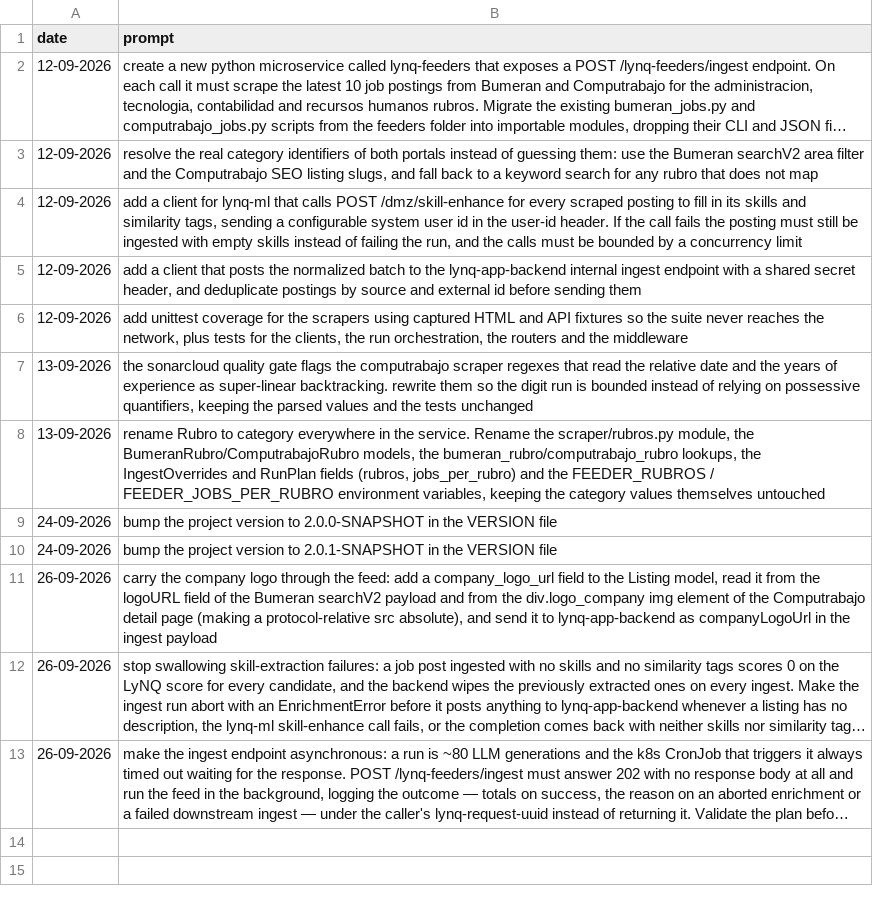
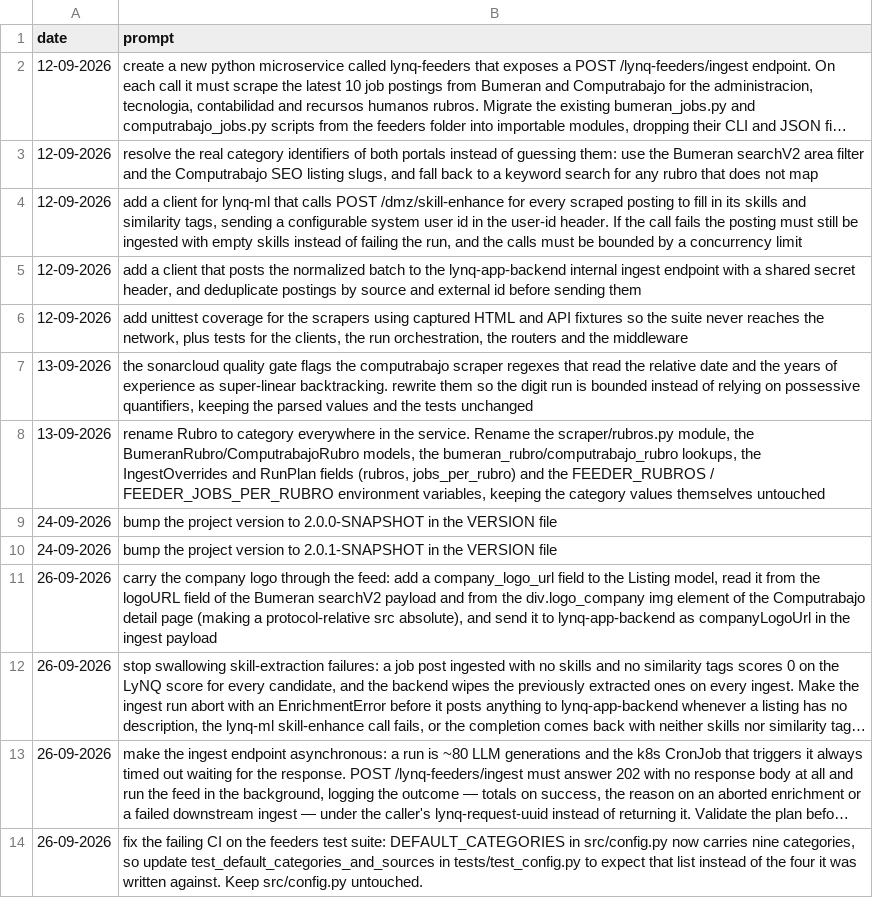
Before and after one commit to MatLock/UdeSA-lynq, a CSV file: lynq-feeders/prompt-documentation/prompts.csv, drawn as a sheet; long unchanged cells end in …; the diff names each change by its address in the sheet, - before the commit and + after, or states it on an @@ line.

Commit message:
[lynq-feeders]: align the config test with the default categories

```diff
--- a/lynq-feeders/prompt-documentation/prompts.csv
+++ b/lynq-feeders/prompt-documentation/prompts.csv
+row 14: 26-09-2026 | fix the failing CI on the feeders test suite: DEFAULT_CATEGORIES in src/config.py now carries nine categories, so update test_default_categories_and_sources in tests/test_config.py to expect that list instead of the four it was written against. Keep src/config.py untouched.
```
Also changed, not shown: 1 other file.
